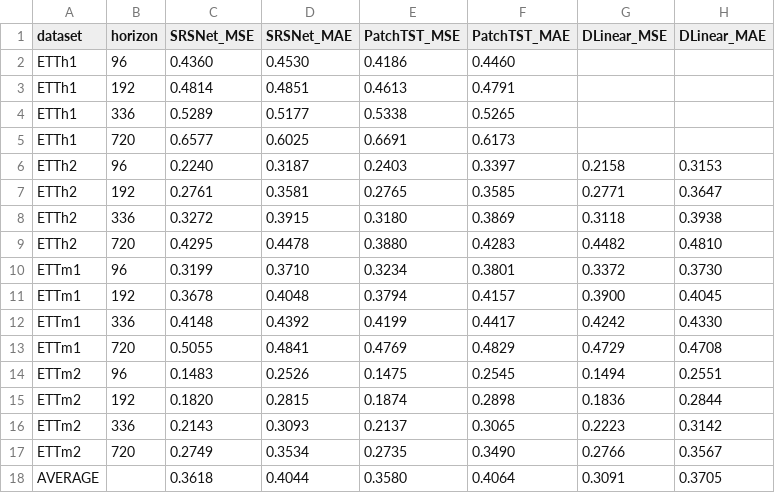
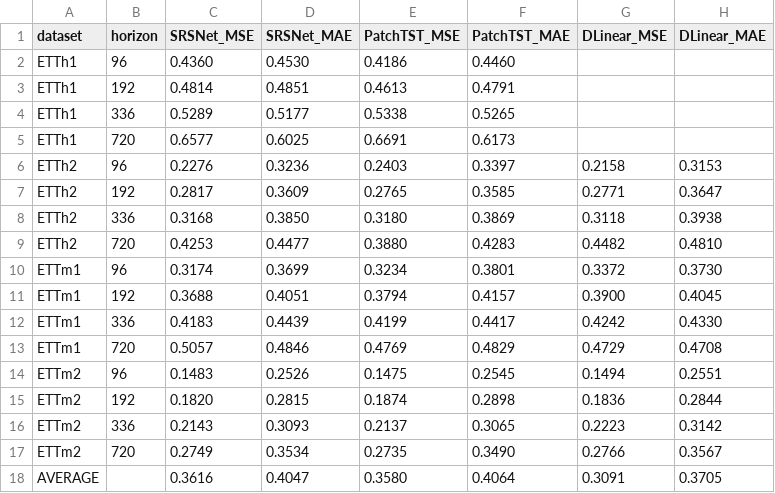
Before and after one commit to SusannaArdigo/SRSNet, a CSV file: report_tables/tab2_full_paper_repro.csv, drawn as a sheet; only a part is shown; the diff names each change by its address in the sheet, - before the commit and + after, or states it on an @@ line.

```diff
--- a/report_tables/tab2_full_paper_repro.csv
+++ b/report_tables/tab2_full_paper_repro.csv
-C6 (SRSNet_MSE): 0.2240
+C6 (SRSNet_MSE): 0.2276
-D6 (SRSNet_MAE): 0.3187
+D6 (SRSNet_MAE): 0.3236
-C7 (SRSNet_MSE): 0.2761
+C7 (SRSNet_MSE): 0.2817
-D7 (SRSNet_MAE): 0.3581
+D7 (SRSNet_MAE): 0.3609
-C8 (SRSNet_MSE): 0.3272
+C8 (SRSNet_MSE): 0.3168
-D8 (SRSNet_MAE): 0.3915
+D8 (SRSNet_MAE): 0.3850
-C9 (SRSNet_MSE): 0.4295
+C9 (SRSNet_MSE): 0.4253
-D9 (SRSNet_MAE): 0.4478
+D9 (SRSNet_MAE): 0.4477
-C10 (SRSNet_MSE): 0.3199
+C10 (SRSNet_MSE): 0.3174
-D10 (SRSNet_MAE): 0.3710
+D10 (SRSNet_MAE): 0.3699
-C11 (SRSNet_MSE): 0.3678
+C11 (SRSNet_MSE): 0.3688
-D11 (SRSNet_MAE): 0.4048
+D11 (SRSNet_MAE): 0.4051
-C12 (SRSNet_MSE): 0.4148
+C12 (SRSNet_MSE): 0.4183
-D12 (SRSNet_MAE): 0.4392
+D12 (SRSNet_MAE): 0.4439
-C13 (SRSNet_MSE): 0.5055
+C13 (SRSNet_MSE): 0.5057
-D13 (SRSNet_MAE): 0.4841
+D13 (SRSNet_MAE): 0.4846
-C18 (SRSNet_MSE): 0.3618
+C18 (SRSNet_MSE): 0.3616
-D18 (SRSNet_MAE): 0.4044
+D18 (SRSNet_MAE): 0.4047
```
Also changed, not shown: report_tables/tab2_srsnet_paper_repro.csv, report_tables/tab3_plugin_paper_repro.csv, 19 other files.
